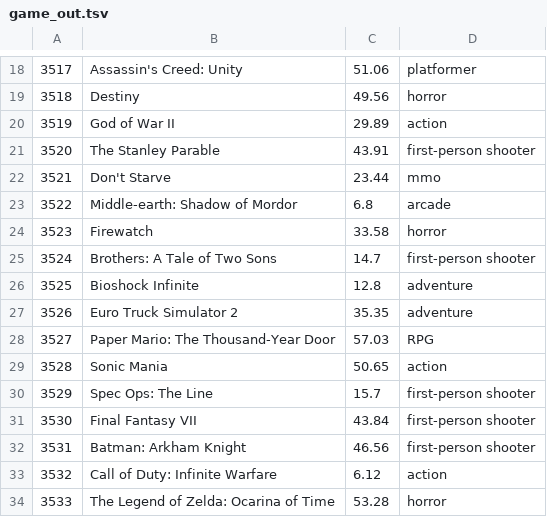
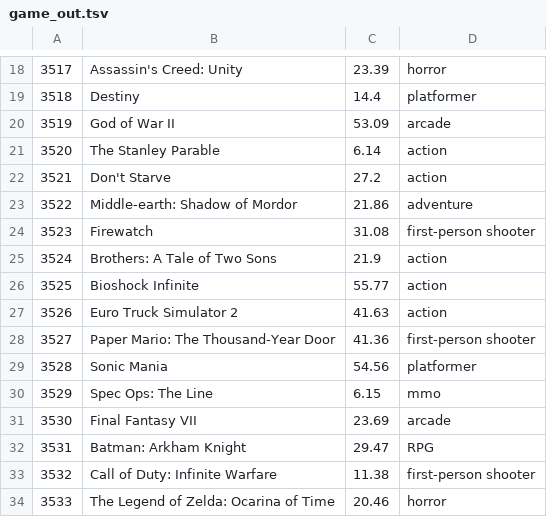
Before and after one commit to Williampsp1/DMS_Project, a TSV file: data/game_out.tsv, drawn as a sheet; only a part is shown, gaps mark what is left out; the diff covers the shown part only.

```diff
--- a/data/game_out.tsv
+++ b/data/game_out.tsv
@@ -18,17 +18,17 @@
-3517	Assassin's Creed: Unity	51.06	platformer
-3518	Destiny	49.56	horror
-3519	God of War II	29.89	action
-3520	The Stanley Parable	43.91	first-person shooter
-3521	Don't Starve	23.44	mmo
-3522	Middle-earth: Shadow of Mordor	6.8	arcade
-3523	Firewatch	33.58	horror
-3524	Brothers: A Tale of Two Sons	14.7	first-person shooter
-3525	Bioshock Infinite	12.8	adventure
-3526	Euro Truck Simulator 2	35.35	adventure
-3527	Paper Mario: The Thousand-Year Door	57.03	RPG
-3528	Sonic Mania	50.65	action
-3529	Spec Ops: The Line	15.7	first-person shooter
-3530	Final Fantasy VII	43.84	first-person shooter
-3531	Batman: Arkham Knight	46.56	first-person shooter
-3532	Call of Duty: Infinite Warfare	6.12	action
-3533	The Legend of Zelda: Ocarina of Time	53.28	horror
+3517	Assassin's Creed: Unity	23.39	horror
+3518	Destiny	14.4	platformer
+3519	God of War II	53.09	arcade
+3520	The Stanley Parable	6.14	action
+3521	Don't Starve	27.2	action
+3522	Middle-earth: Shadow of Mordor	21.86	adventure
+3523	Firewatch	31.08	first-person shooter
+3524	Brothers: A Tale of Two Sons	21.9	action
+3525	Bioshock Infinite	55.77	action
+3526	Euro Truck Simulator 2	41.63	action
+3527	Paper Mario: The Thousand-Year Door	41.36	first-person shooter
+3528	Sonic Mania	54.56	platformer
+3529	Spec Ops: The Line	6.15	mmo
+3530	Final Fantasy VII	23.69	arcade
+3531	Batman: Arkham Knight	29.47	RPG
+3532	Call of Duty: Infinite Warfare	11.38	first-person shooter
+3533	The Legend of Zelda: Ocarina of Time	20.46	horror
```
Also changed, not shown: 153 edited cells elsewhere in this file, data/locale_out.tsv, data/online_order.tsv, 2 other files.
